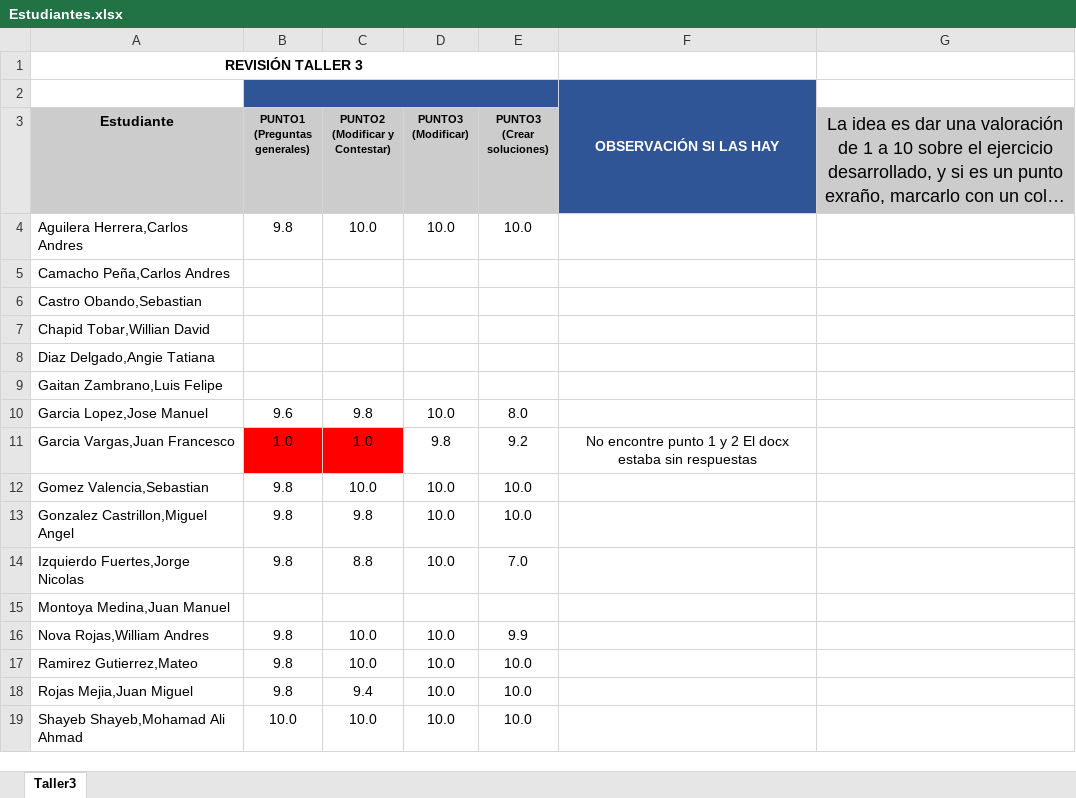
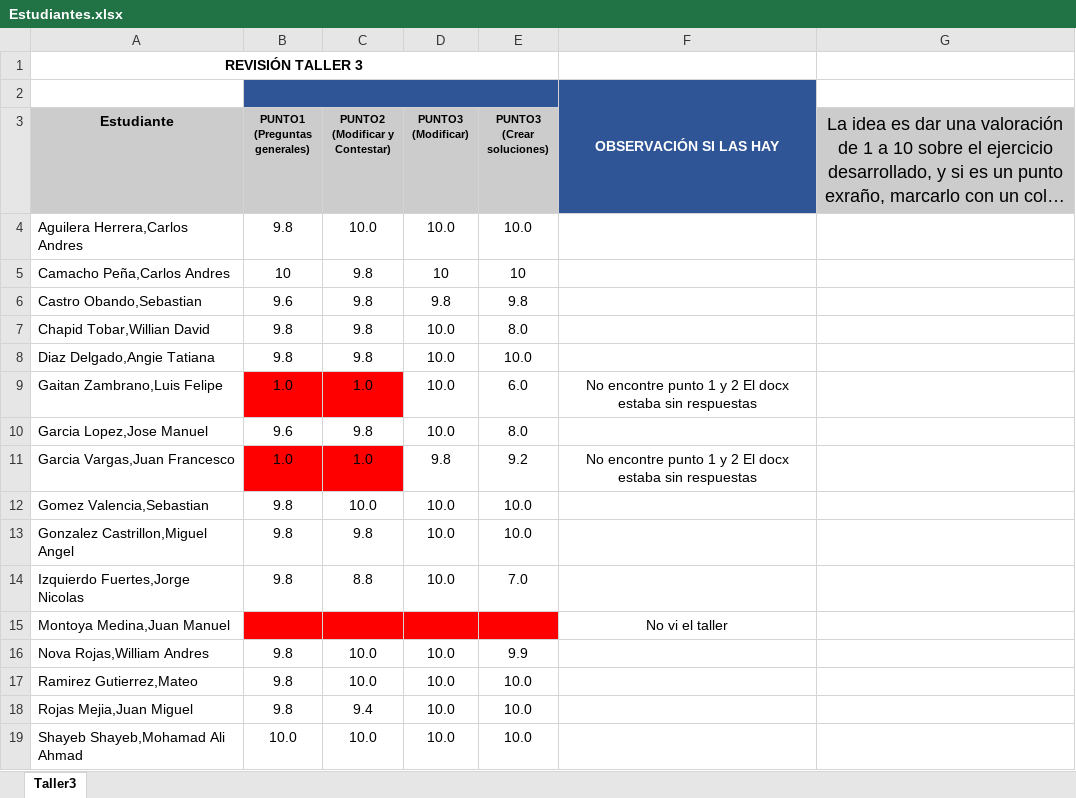
Before and after one commit to zalonore/revisionTrabajos, an Excel workbook: MONITOR/2021-2/Taller1/Estudiantes.xlsx, sheet Taller3, drawn as a sheet; only a part is shown; long unchanged cells end in …; values as stored, in another font and other column widths than the file's, no borders; charts and pictures not drawn; the diff names each change by its address in the sheet, - before the commit and + after, or states it on an @@ line.

Commit message:
actualiza notas estudiantes

```diff
--- a/MONITOR/2021-2/Taller1/Estudiantes.xlsx (sheet Taller3)
+++ b/MONITOR/2021-2/Taller1/Estudiantes.xlsx (sheet Taller3)
-B5 (PUNTO1 (Preguntas generales)): (empty)
+B5 (PUNTO1 (Preguntas generales)): 10
-C5:C8 (PUNTO2 (Modificar y Contestar)): (empty)
+C5:C8 (PUNTO2 (Modificar y Contestar)): 9.8
-D5 (PUNTO3 (Modificar)): (empty)
+D5 (PUNTO3 (Modificar)): 10
-E5 (PUNTO3 (Crear soluciones)): (empty)
+E5 (PUNTO3 (Crear soluciones)): 10
-B6 (PUNTO1 (Preguntas generales)): (empty)
+B6 (PUNTO1 (Preguntas generales)): 9.6
-D6 (PUNTO3 (Modificar)): (empty)
+D6 (PUNTO3 (Modificar)): 9.8
-E6 (PUNTO3 (Crear soluciones)): (empty)
+E6 (PUNTO3 (Crear soluciones)): 9.8
-B7:B8 (PUNTO1 (Preguntas generales)): (empty)
+B7:B8 (PUNTO1 (Preguntas generales)): 9.8
-D7:D9 (PUNTO3 (Modificar)): (empty)
+D7:D9 (PUNTO3 (Modificar)): 10.0
-E7 (PUNTO3 (Crear soluciones)): (empty)
+E7 (PUNTO3 (Crear soluciones)): 8.0
-E8 (PUNTO3 (Crear soluciones)): (empty)
+E8 (PUNTO3 (Crear soluciones)): 10.0
-B9 (PUNTO1 (Preguntas generales)): (empty)
+B9 (PUNTO1 (Preguntas generales)): 1.0
-B9:C9 fill: none
+B9:C9 fill: #FF0000
-C9 (PUNTO2 (Modificar y Contestar)): (empty)
+C9 (PUNTO2 (Modificar y Contestar)): 1.0
-E9 (PUNTO3 (Crear soluciones)): (empty)
+E9 (PUNTO3 (Crear soluciones)): 6.0
-F9: (empty)
+F9: No encontre punto 1 y 2 El docx estaba sin respuestas
-B15:E15 fill: none
+B15:E15 fill: #FF0000
-F15: (empty)
+F15: No vi el taller
```
